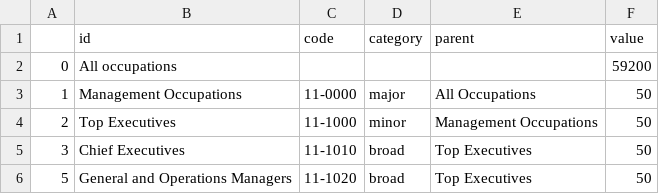
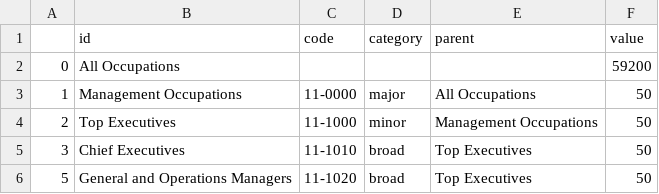
Before and after one commit to risatrix/data_files, a CSV file: soc_data_deduped.csv, drawn as a sheet; only a part is shown.

Commit message:
Update soc_data_deduped.csv
fix typo

```diff
--- a/soc_data_deduped.csv
+++ b/soc_data_deduped.csv
@@ -1,3 +1,3 @@
 ,id,code,category,parent,value
-0,All occupations,,,,59200
+0,All Occupations,,,,59200
 1,Management Occupations,11-0000,major,All Occupations,50
```
